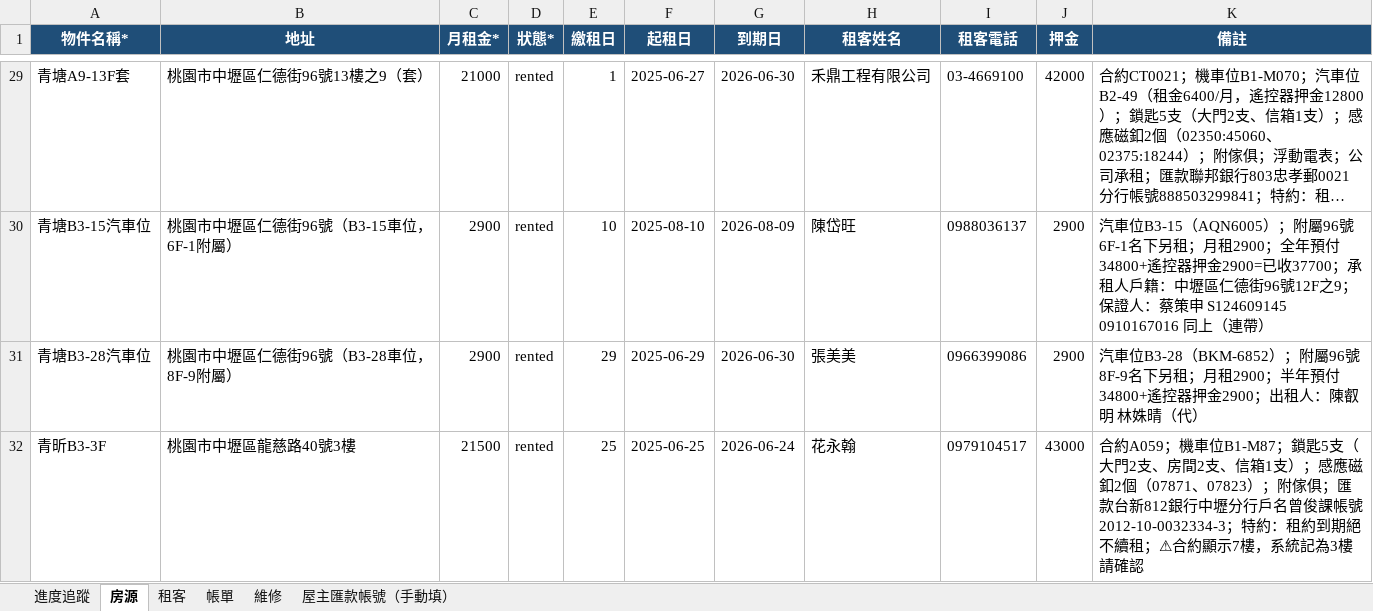
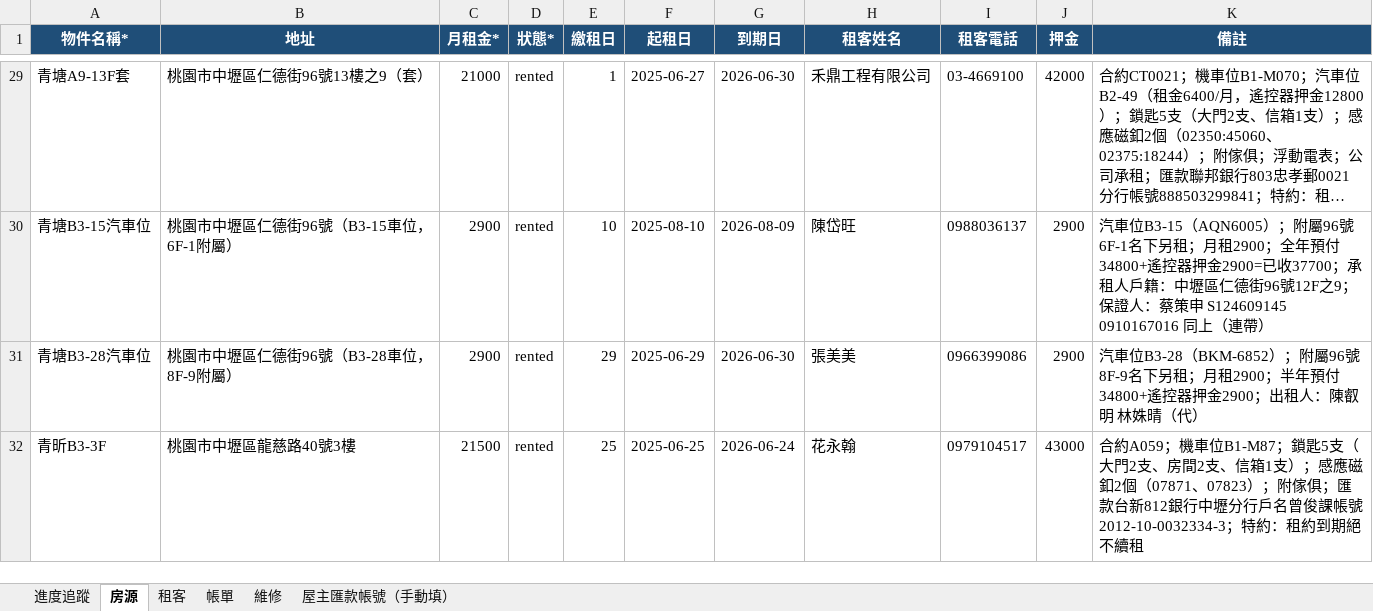
Before and after one commit to bawu95278-web/rentkeeper-collab, an Excel workbook: RentKeeper_匯入批次_2026-04-26.xlsx, sheet 房源, drawn as a sheet; only a part is shown, gaps mark what is left out; long unchanged cells end in …; values as stored, in another font and other column widths than the file's, no borders; the diff names each change by its address in the sheet, - before the commit and + after, or states it on an @@ line.

```diff
--- a/RentKeeper_匯入批次_2026-04-26.xlsx (sheet 房源)
+++ b/RentKeeper_匯入批次_2026-04-26.xlsx (sheet 房源)
-K32 (備註): …絕不續租；⚠合約顯示7樓，系統記為3樓請確認
+K32 (備註): …絕不續租
```
Also changed, not shown: 2 other files.
